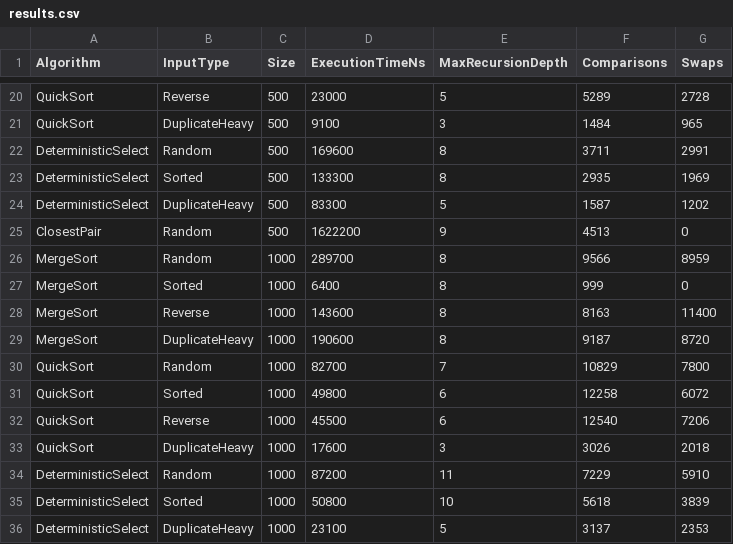
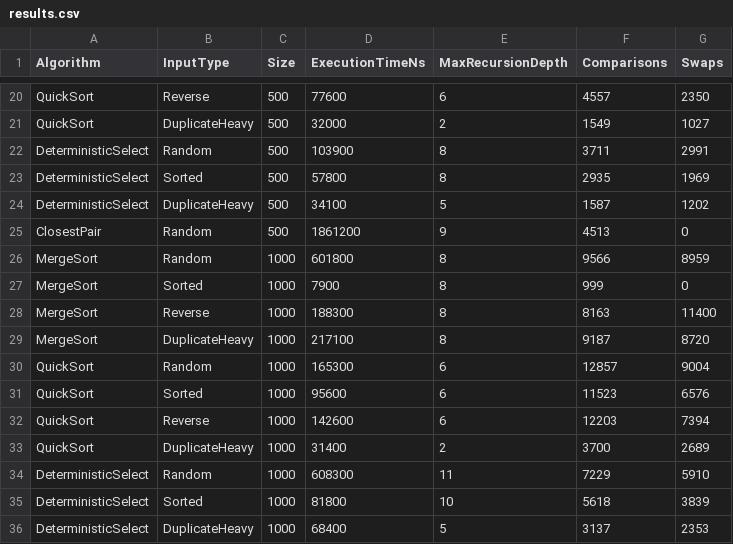
Before and after one commit to wishiwereey/assignment1, a CSV file: results/results.csv, drawn as a sheet; only a part is shown, gaps mark what is left out; the diff covers the shown part only; the diff names each change by its address in the sheet, - before the commit and + after, or states it on an @@ line.

```diff
--- a/results/results.csv
+++ b/results/results.csv
-D20 (ExecutionTimeNs): 23000
+D20 (ExecutionTimeNs): 77600
-E20 (MaxRecursionDepth): 5
+E20 (MaxRecursionDepth): 6
-F20 (Comparisons): 5289
+F20 (Comparisons): 4557
-G20 (Swaps): 2728
+G20 (Swaps): 2350
-D21 (ExecutionTimeNs): 9100
+D21 (ExecutionTimeNs): 32000
-E21 (MaxRecursionDepth): 3
+E21 (MaxRecursionDepth): 2
-F21 (Comparisons): 1484
+F21 (Comparisons): 1549
-G21 (Swaps): 965
+G21 (Swaps): 1027
-D22 (ExecutionTimeNs): 169600
+D22 (ExecutionTimeNs): 103900
-D23 (ExecutionTimeNs): 133300
+D23 (ExecutionTimeNs): 57800
-D24 (ExecutionTimeNs): 83300
+D24 (ExecutionTimeNs): 34100
-D25 (ExecutionTimeNs): 1622200
+D25 (ExecutionTimeNs): 1861200
-D26 (ExecutionTimeNs): 289700
+D26 (ExecutionTimeNs): 601800
-D27 (ExecutionTimeNs): 6400
+D27 (ExecutionTimeNs): 7900
-D28 (ExecutionTimeNs): 143600
+D28 (ExecutionTimeNs): 188300
-D29 (ExecutionTimeNs): 190600
+D29 (ExecutionTimeNs): 217100
-D30 (ExecutionTimeNs): 82700
+D30 (ExecutionTimeNs): 165300
-E30 (MaxRecursionDepth): 7
+E30 (MaxRecursionDepth): 6
-F30 (Comparisons): 10829
+F30 (Comparisons): 12857
-G30 (Swaps): 7800
+G30 (Swaps): 9004
-D31 (ExecutionTimeNs): 49800
+D31 (ExecutionTimeNs): 95600
-F31 (Comparisons): 12258
+F31 (Comparisons): 11523
-G31 (Swaps): 6072
+G31 (Swaps): 6576
-D32 (ExecutionTimeNs): 45500
+D32 (ExecutionTimeNs): 142600
-F32 (Comparisons): 12540
+F32 (Comparisons): 12203
-G32 (Swaps): 7206
+G32 (Swaps): 7394
-D33 (ExecutionTimeNs): 17600
+D33 (ExecutionTimeNs): 31400
-E33 (MaxRecursionDepth): 3
+E33 (MaxRecursionDepth): 2
-F33 (Comparisons): 3026
+F33 (Comparisons): 3700
-G33 (Swaps): 2018
+G33 (Swaps): 2689
-D34 (ExecutionTimeNs): 87200
+D34 (ExecutionTimeNs): 608300
-D35 (ExecutionTimeNs): 50800
+D35 (ExecutionTimeNs): 81800
-D36 (ExecutionTimeNs): 23100
+D36 (ExecutionTimeNs): 68400
```
Also changed, not shown: 76 edited cells elsewhere in this file.
